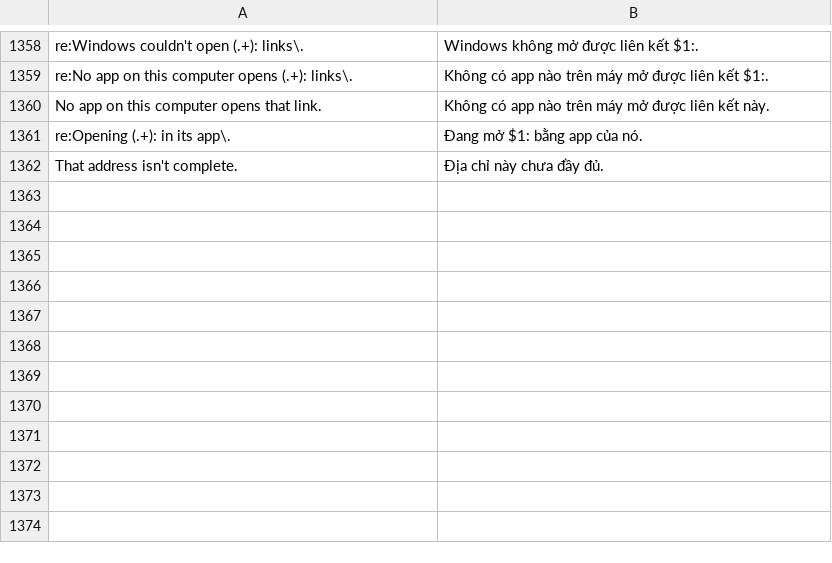
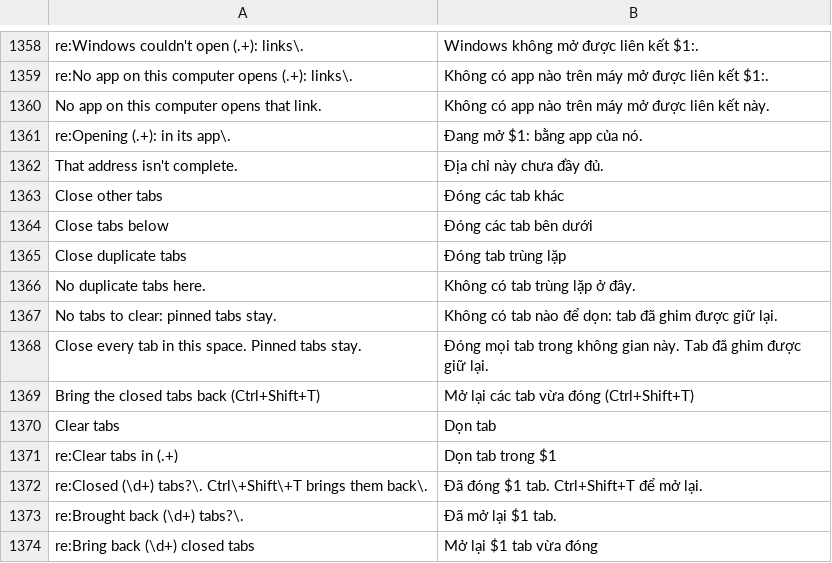
Before and after one commit to RumiDaNeko/mica.src, a TSV file: src/Strings.vi.tsv, drawn as a sheet; only a part is shown, gaps mark what is left out; the diff names each change by its address in the sheet, - before the commit and + after, or states it on an @@ line.

Commit message:
Clear closes every tab in this space with one click and Undo brings them all back in place; tabs also get Close other tabs, Close tabs below and Close duplicate tabs (spare New tabs included), in the tab menu and the palette

```diff
--- a/src/Strings.vi.tsv
+++ b/src/Strings.vi.tsv
+row 1363: Close other tabs | Đóng các tab khác
+row 1364: Close tabs below | Đóng các tab bên dưới
+row 1365: Close duplicate tabs | Đóng tab trùng lặp
+row 1366: No duplicate tabs here. | Không có tab trùng lặp ở đây.
+row 1367: No tabs to clear: pinned tabs stay. | Không có tab nào để dọn: tab đã ghim được giữ lại.
+row 1368: Close every tab in this space. Pinned tabs stay. | Đóng mọi tab trong không gian này. Tab đã ghim được giữ lại.
+row 1369: Bring the closed tabs back (Ctrl+Shift+T) | Mở lại các tab vừa đóng (Ctrl+Shift+T)
+row 1370: Clear tabs | Dọn tab
+row 1371: re:Clear tabs in (.+) | Dọn tab trong $1
+row 1372: re:Closed (\d+) tabs?\. Ctrl\+Shift\+T brings them back\. | Đã đóng $1 tab. Ctrl+Shift+T để mở lại.
+row 1373: re:Brought back (\d+) tabs?\. | Đã mở lại $1 tab.
+row 1374: re:Bring back (\d+) closed tabs | Mở lại $1 tab vừa đóng
```
Also changed, not shown: 5 other files.
